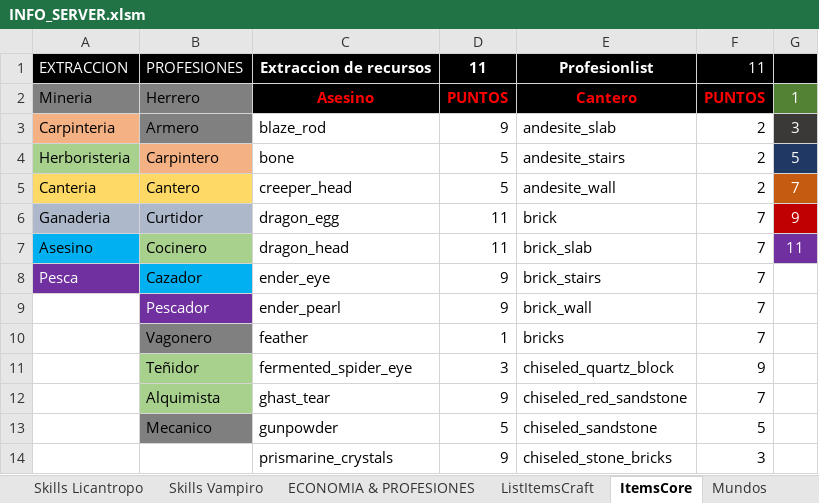
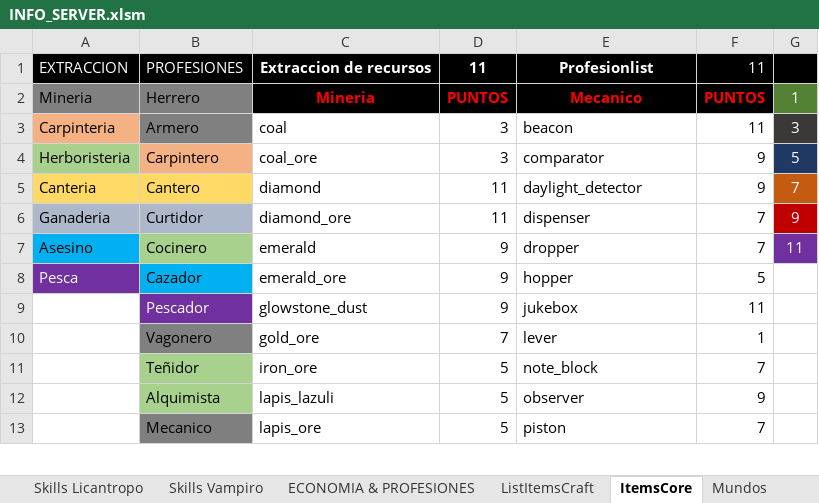
Before and after one commit to Decreeofpain/Hell-Tech, an Excel workbook: INFO_SERVER.xlsm, sheet ItemsCore, drawn as a sheet; only a part is shown; values as stored, in another font and other column widths than the file's, no borders; conditional formats not drawn; removed rows and columns are numbered as before the commit, all else as after; the diff covers the shown part only; the diff names each change by its address in the sheet, - before the commit and + after, or states it on an @@ line.

```diff
--- a/INFO_SERVER.xlsm (sheet ItemsCore)
+++ b/INFO_SERVER.xlsm (sheet ItemsCore)
-C2: Asesino
+C2: Mineria
-E2: Cantero
+E2: Mecanico
-C3: blaze_rod
+C3: coal
-D3: 9
+D3: 3
-E3: andesite_slab
+E3: beacon
-F3: 2
+F3: 11
-C4: bone
+C4: coal_ore
-D4: 5
+D4: 3
-E4: andesite_stairs
+E4: comparator
-F4:F5: 2
+F4:F5: 9
-C5: creeper_head
+C5: diamond
-D5: 5
+D5: 11
-E5: andesite_wall
+E5: daylight_detector
-C6: dragon_egg
+C6: diamond_ore
-E6: brick
+E6: dispenser
-C7: dragon_head
+C7: emerald
-D7: 11
+D7: 9
-E7: brick_slab
+E7: dropper
-C8: ender_eye
+C8: emerald_ore
-E8: brick_stairs
+E8: hopper
-F8: 7
+F8: 5
-row 9:  | Pescador | ender_pearl | 9 | brick_wall | 7
-row 10:  | Vagonero | feather | 1 | bricks | 7
-row 11:  | Teñidor | fermented_spider_eye | 3 | chiseled_quartz_block | 9
-row 12:  | Alquimista | ghast_tear | 9 | chiseled_red_sandstone | 7
-row 13:  | Mecanico | gunpowder | 5 | chiseled_sandstone | 5
-row 14:  |  | prismarine_crystals | 9 | chiseled_stone_bricks | 3
+row 9:  | Pescador | glowstone_dust | 9 | jukebox | 11
+row 10:  | Vagonero | gold_ore | 7 | lever | 1
+row 11:  | Teñidor | iron_ore | 5 | note_block | 7
+row 12:  | Alquimista | lapis_lazuli | 5 | observer | 9
+row 13:  | Mecanico | lapis_ore | 5 | piston | 7
```
Also changed, not shown: 6 added rows, 104 removed rows and 8 edited cells elsewhere in this sheet, sheet ListItemsCraft, formulas that keep their value, 54 other files.
